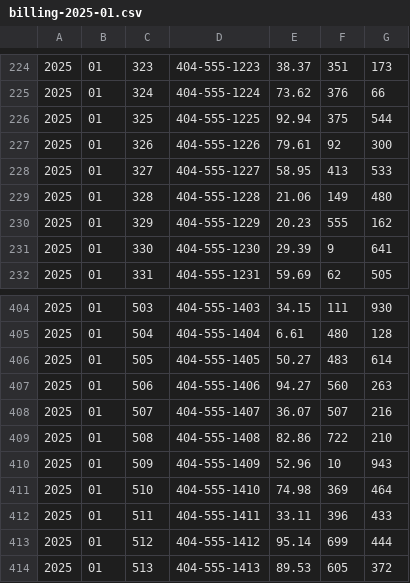
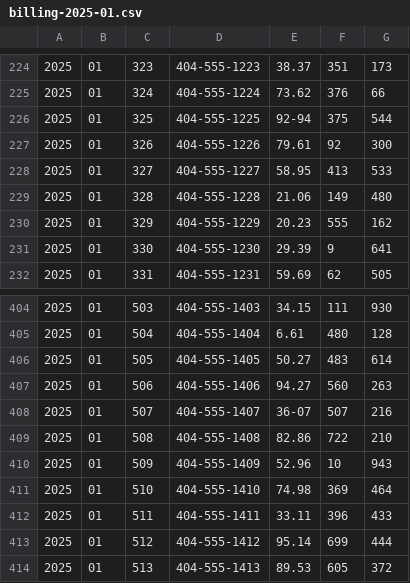
Before and after one commit to JasonOCat/spring-batch-billing-job, a CSV file: input/billing-2025-01.csv, drawn as a sheet; only a part is shown, gaps mark what is left out.

Commit message:
Add error in input file and add SkipListener implementation.

```diff
--- a/input/billing-2025-01.csv
+++ b/input/billing-2025-01.csv
@@ -225,3 +225,3 @@
 2025,01,324,404-555-1224,73.62,376,66
-2025,01,325,404-555-1225,92.94,375,544
+2025,01,325,404-555-1225,92-94,375,544
 2025,01,326,404-555-1226,79.61,92,300
@@ -407,3 +407,3 @@
 2025,01,506,404-555-1406,94.27,560,263
-2025,01,507,404-555-1407,36.07,507,216
+2025,01,507,404-555-1407,36-07,507,216
 2025,01,508,404-555-1408,82.86,722,210
```
Also changed, not shown: 1 other file.
